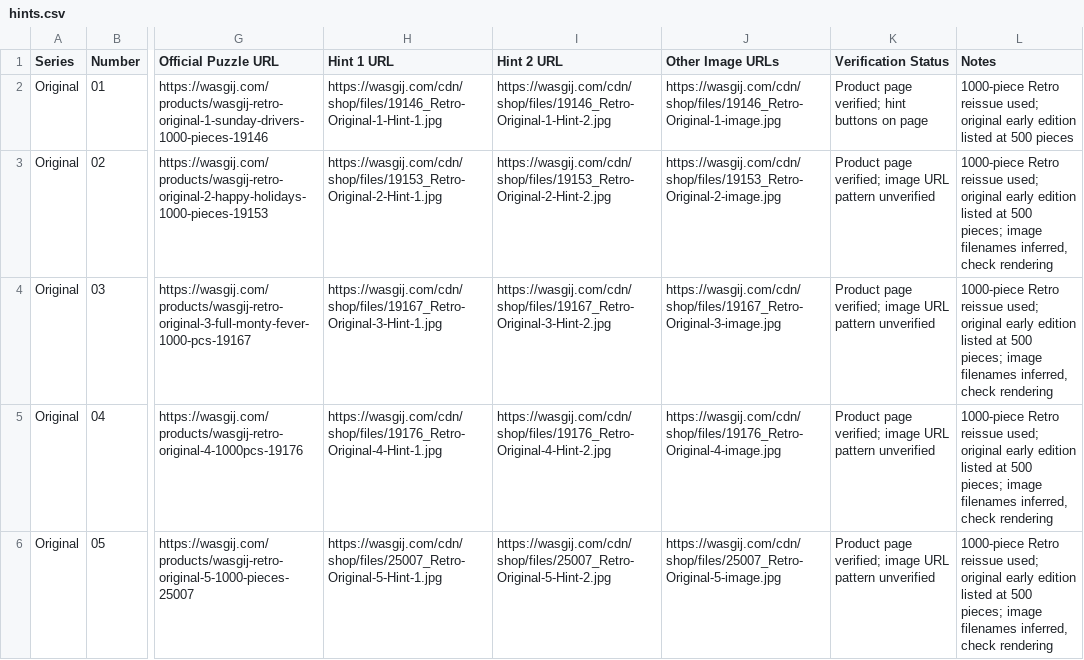
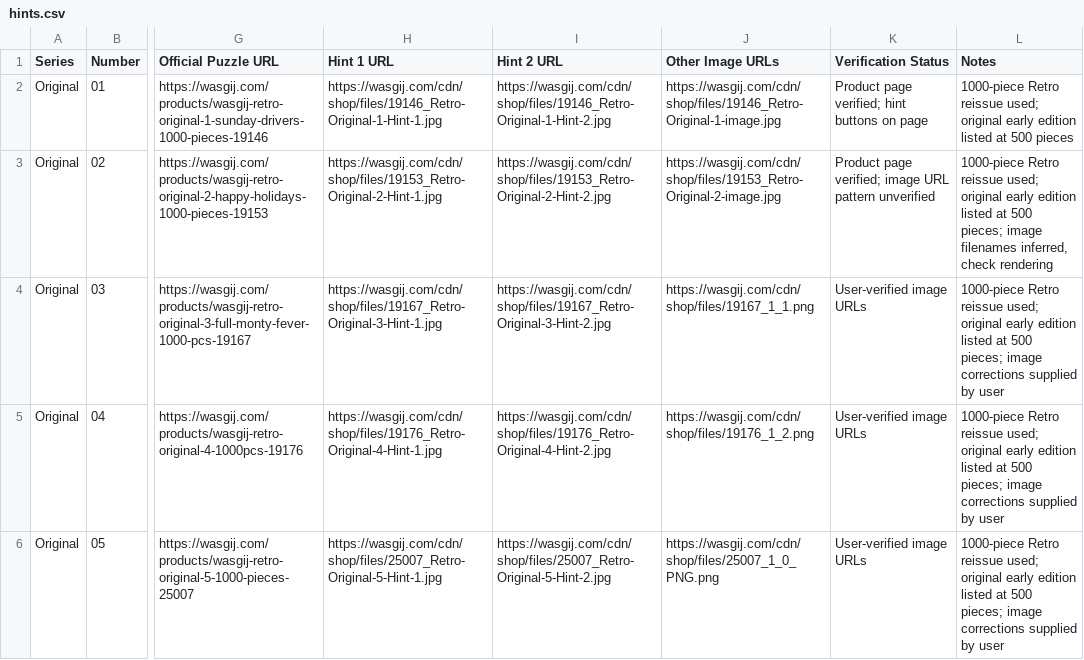
Before and after one commit to Matt-Owen-81/wasgij, a CSV file: hints.csv, drawn as a sheet; only a part is shown, gaps mark what is left out; the diff covers the shown part only; the diff names each change by its address in the sheet, - before the commit and + after, or states it on an @@ line.

Commit message:
Record verified image URLs and missing hints for Original 3–8

```diff
--- a/hints.csv
+++ b/hints.csv
-J4 (Other Image URLs): https://wasgij.com/cdn/shop/files/19167_Retro-Original-3-image.jpg
+J4 (Other Image URLs): https://wasgij.com/cdn/shop/files/19167_1_1.png
-K4:K6 (Verification Status): Product page verified; image URL pattern unverified
+K4:K6 (Verification Status): User-verified image URLs
-L4:L6 (Notes): …pieces; image filenames inferred, check rendering
+L4:L6 (Notes): …pieces; image corrections supplied by user
-J5 (Other Image URLs): https://wasgij.com/cdn/shop/files/19176_Retro-Original-4-image.jpg
+J5 (Other Image URLs): https://wasgij.com/cdn/shop/files/19176_1_2.png
-J6 (Other Image URLs): https://wasgij.com/cdn/shop/files/25007_Retro-Original-5-image.jpg
+J6 (Other Image URLs): https://wasgij.com/cdn/shop/files/25007_1_0_PNG.png
```
Also changed, not shown: 13 edited cells elsewhere in this file.
